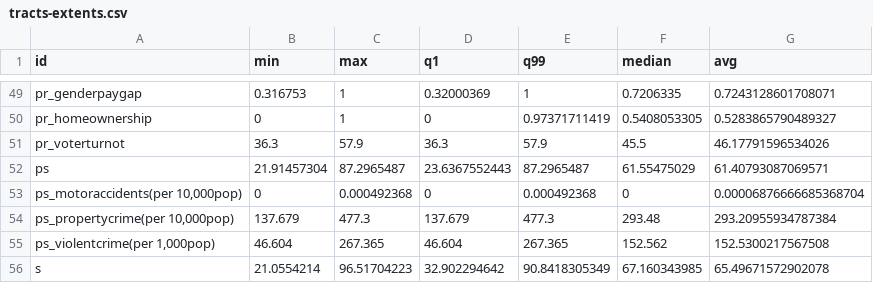
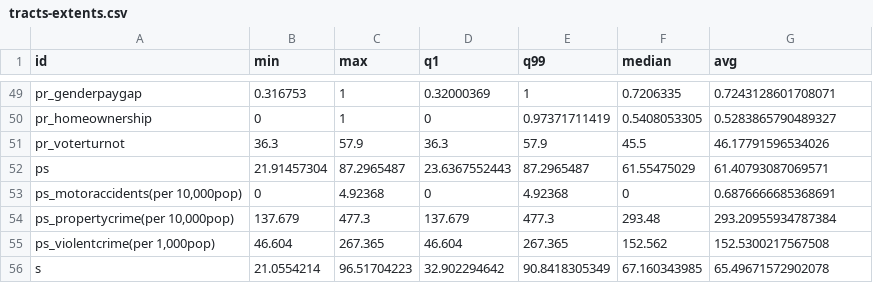
Before and after one commit to Hyperobjekt/spi-map, a CSV file: public/assets/data/tracts-extents.csv, drawn as a sheet; only a part is shown, gaps mark what is left out.

Commit message:
Update extents

```diff
--- a/public/assets/data/tracts-extents.csv
+++ b/public/assets/data/tracts-extents.csv
@@ -52,3 +52,3 @@ pr_voterturnot,36.3,57.9,36.3,57.9,45.5,46.17791596534026
 ps,21.91457304,87.2965487,23.6367552443,87.2965487,61.55475029,61.40793087069571
-"ps_motoraccidents(per 10,000pop)",0,0.000492368,0,0.000492368,0,0.00006876666685368704
+"ps_motoraccidents(per 10,000pop)",0,4.92368,0,4.92368,0,0.6876666685368691
 "ps_propertycrime(per 10,000pop)",137.679,477.3,137.679,477.3,293.48,293.20955934787384
```
Also changed, not shown: 1 other file.
